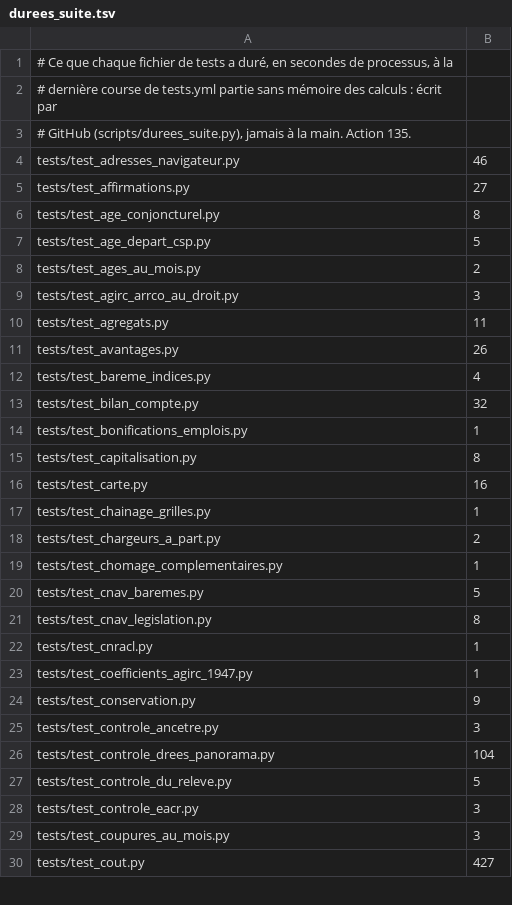
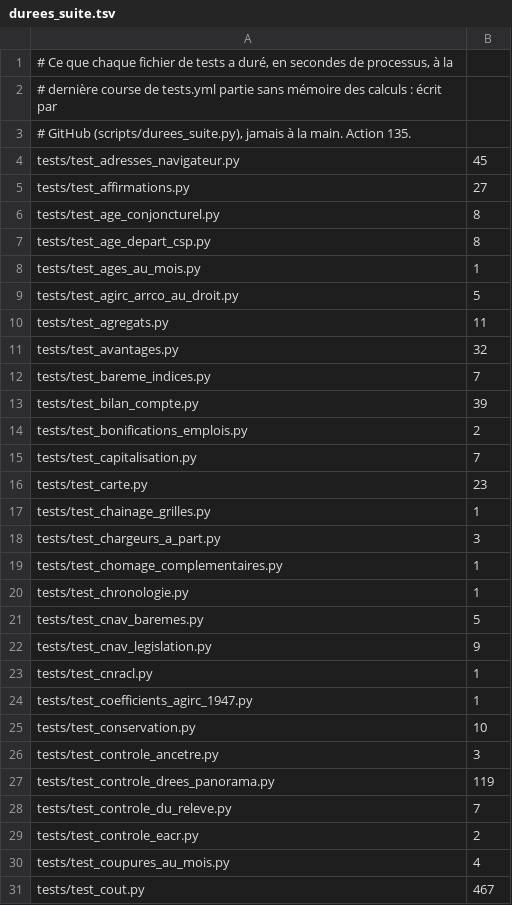
Before and after one commit to g-pliberal/retraitecomptenotionelle, a TSV file: .github/durees_suite.tsv, drawn as a sheet; only a part is shown; the diff covers the shown part only.

```diff
--- a/.github/durees_suite.tsv
+++ b/.github/durees_suite.tsv
@@ -3,28 +3,29 @@
 # GitHub (scripts/durees_suite.py), jamais à la main. Action 135.
-tests/test_adresses_navigateur.py	46
+tests/test_adresses_navigateur.py	45
 tests/test_affirmations.py	27
 tests/test_age_conjoncturel.py	8
-tests/test_age_depart_csp.py	5
-tests/test_ages_au_mois.py	2
-tests/test_agirc_arrco_au_droit.py	3
+tests/test_age_depart_csp.py	8
+tests/test_ages_au_mois.py	1
+tests/test_agirc_arrco_au_droit.py	5
 tests/test_agregats.py	11
-tests/test_avantages.py	26
-tests/test_bareme_indices.py	4
-tests/test_bilan_compte.py	32
-tests/test_bonifications_emplois.py	1
-tests/test_capitalisation.py	8
-tests/test_carte.py	16
+tests/test_avantages.py	32
+tests/test_bareme_indices.py	7
+tests/test_bilan_compte.py	39
+tests/test_bonifications_emplois.py	2
+tests/test_capitalisation.py	7
+tests/test_carte.py	23
 tests/test_chainage_grilles.py	1
-tests/test_chargeurs_a_part.py	2
+tests/test_chargeurs_a_part.py	3
 tests/test_chomage_complementaires.py	1
+tests/test_chronologie.py	1
 tests/test_cnav_baremes.py	5
-tests/test_cnav_legislation.py	8
+tests/test_cnav_legislation.py	9
 tests/test_cnracl.py	1
 tests/test_coefficients_agirc_1947.py	1
-tests/test_conservation.py	9
+tests/test_conservation.py	10
 tests/test_controle_ancetre.py	3
-tests/test_controle_drees_panorama.py	104
-tests/test_controle_du_releve.py	5
-tests/test_controle_eacr.py	3
-tests/test_coupures_au_mois.py	3
-tests/test_cout.py	427
+tests/test_controle_drees_panorama.py	119
+tests/test_controle_du_releve.py	7
+tests/test_controle_eacr.py	2
+tests/test_coupures_au_mois.py	4
+tests/test_cout.py	467
```
Also changed, not shown: 2 added rows, 4 removed rows and 82 edited cells elsewhere in this file, .github/verdicts.tsv, 1 other file.
